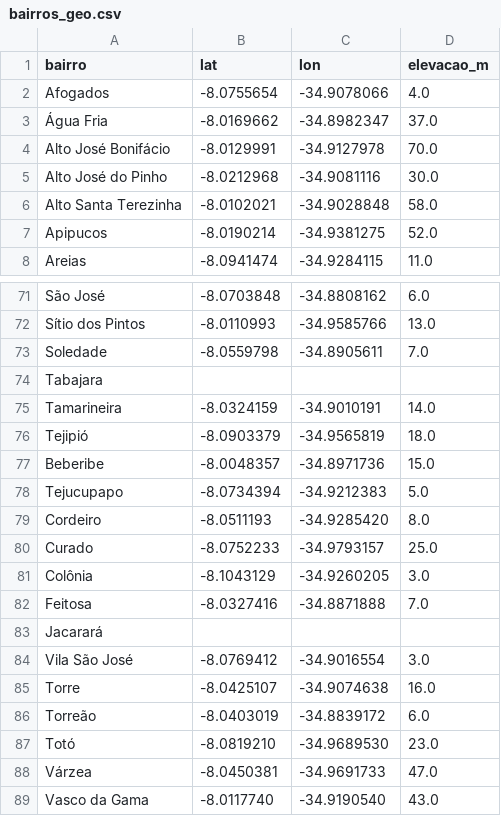
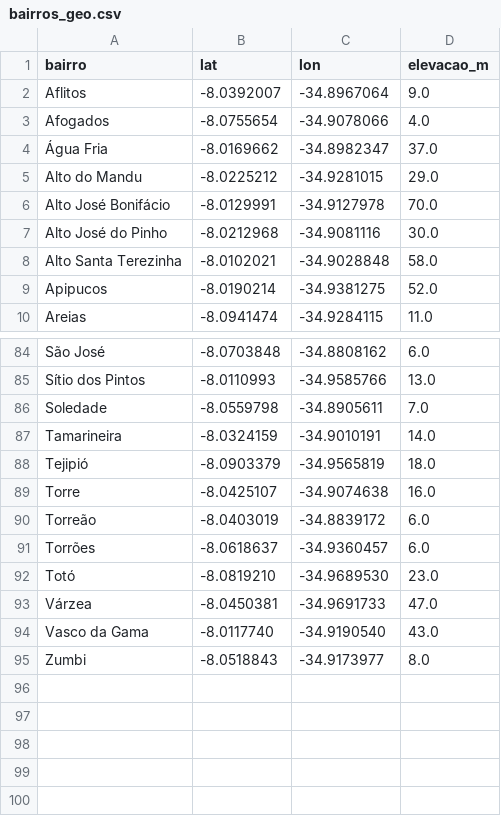
Before and after one commit to MisaelMarcos/DSI, a CSV file: src/backend/pipeline/data/bairros_geo.csv, drawn as a sheet; only a part is shown, gaps mark what is left out; the diff covers the shown part only.

```diff
--- a/src/backend/pipeline/data/bairros_geo.csv
+++ b/src/backend/pipeline/data/bairros_geo.csv
@@ -1,4 +1,6 @@
 bairro,lat,lon,elevacao_m
+Aflitos,-8.0392007,-34.8967064,9.0
 Afogados,-8.0755654,-34.9078066,4.0
 Água Fria,-8.0169662,-34.8982347,37.0
+Alto do Mandu,-8.0225212,-34.9281015,29.0
 Alto José Bonifácio,-8.0129991,-34.9127978,70.0
@@ -73,15 +86,7 @@ Sítio dos Pintos,-8.0110993,-34.9585766,13.0
 Soledade,-8.0559798,-34.8905611,7.0
-Tabajara,,,
 Tamarineira,-8.0324159,-34.9010191,14.0
 Tejipió,-8.0903379,-34.9565819,18.0
-Beberibe,-8.0048357,-34.8971736,15.0
-Tejucupapo,-8.0734394,-34.9212383,5.0
-Cordeiro,-8.0511193,-34.9285420,8.0
-Curado,-8.0752233,-34.9793157,25.0
-Colônia,-8.1043129,-34.9260205,3.0
-Feitosa,-8.0327416,-34.8871888,7.0
-Jacarará,,,
-Vila São José,-8.0769412,-34.9016554,3.0
 Torre,-8.0425107,-34.9074638,16.0
 Torreão,-8.0403019,-34.8839172,6.0
+Torrões,-8.0618637,-34.9360457,6.0
 Totó,-8.0819210,-34.9689530,23.0
@@ -89 +94,2 @@ Várzea,-8.0450381,-34.9691733,47.0
 Vasco da Gama,-8.0117740,-34.9190540,43.0
+Zumbi,-8.0518843,-34.9173977,8.0
```
Also changed, not shown: 13 added rows, 5 removed rows and 1 moved row elsewhere in this file, src/backend/pipeline/data/ocorrencias.csv, src/backend/pipeline/data/ranking_bairros.csv, 11 other files.
